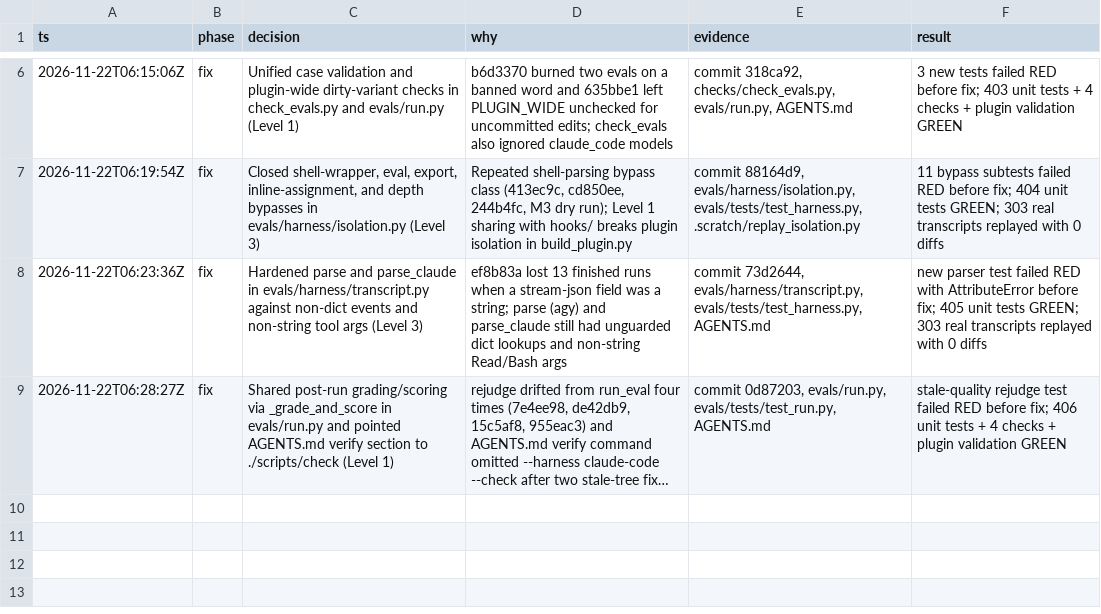
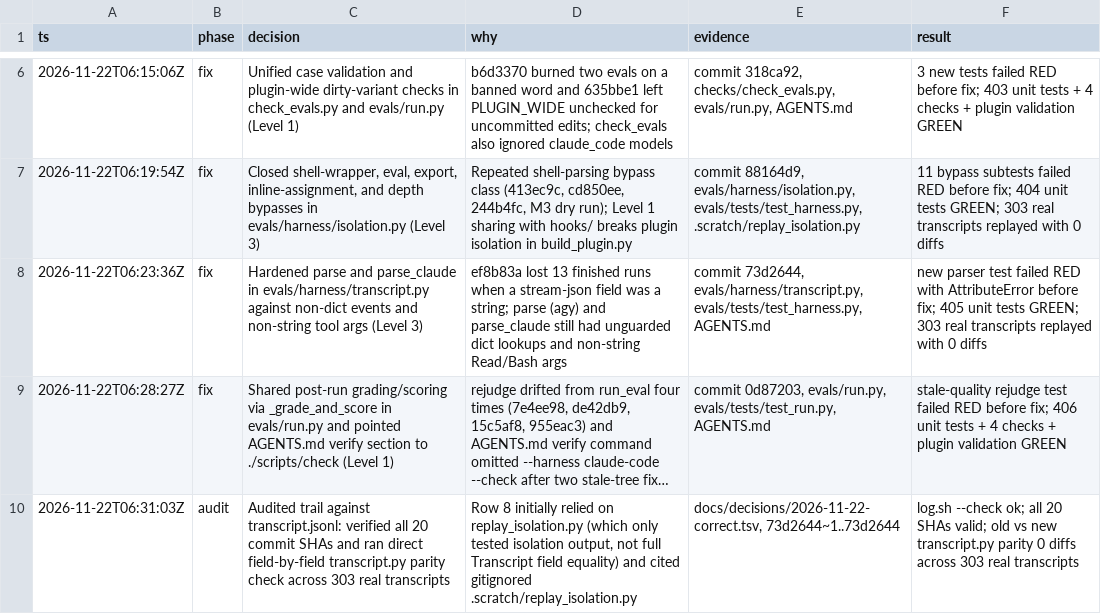
Before and after one commit to JaraEsequiel/vex-mode, a TSV file: docs/decisions/2026-11-22-correct.tsv, drawn as a sheet; only a part is shown, gaps mark what is left out; long unchanged cells end in …; the diff names each change by its address in the sheet, - before the commit and + after, or states it on an @@ line.

Commit message:
docs(decisions): log self-audit row in correct trail

```diff
--- a/docs/decisions/2026-11-22-correct.tsv
+++ b/docs/decisions/2026-11-22-correct.tsv
+row 10: 2026-11-22T06:31:03Z | audit | Audited trail against transcript.jsonl: verified all 20 commit SHAs and ran direct field-by-field transcript.py parity check across 303 real transcripts | Row 8 initially relied on replay_isolation.py (which only tested isolation output, not full Transcript field equality) and cited gitignored .scratch/replay_isolation.py | docs/decisions/2026-11-22-correct.tsv, 73d2644~1..73d2644 | log.sh --check ok; all 20 SHAs valid; old vs new transcript.py parity 0 diffs across 303 real transcripts
```
